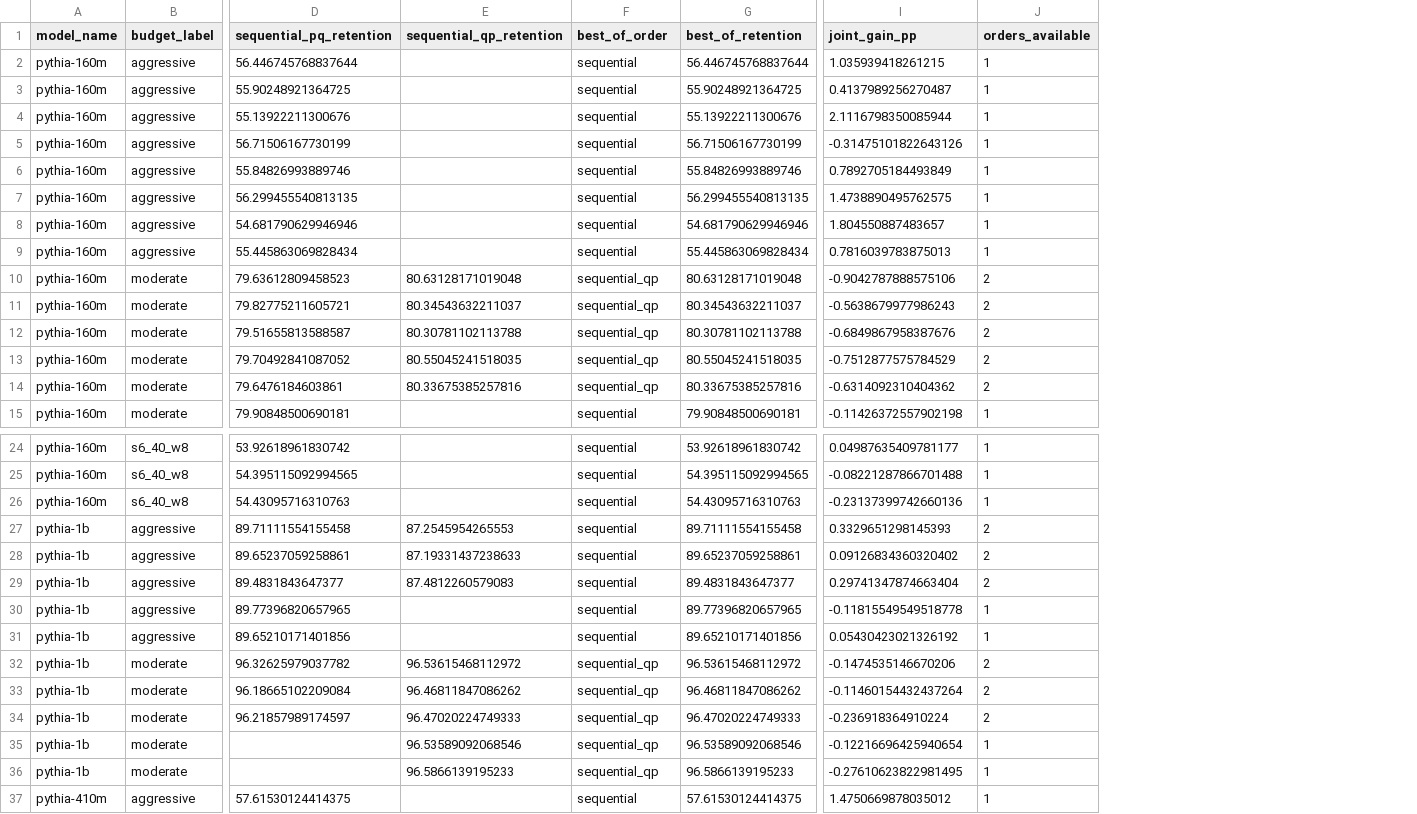
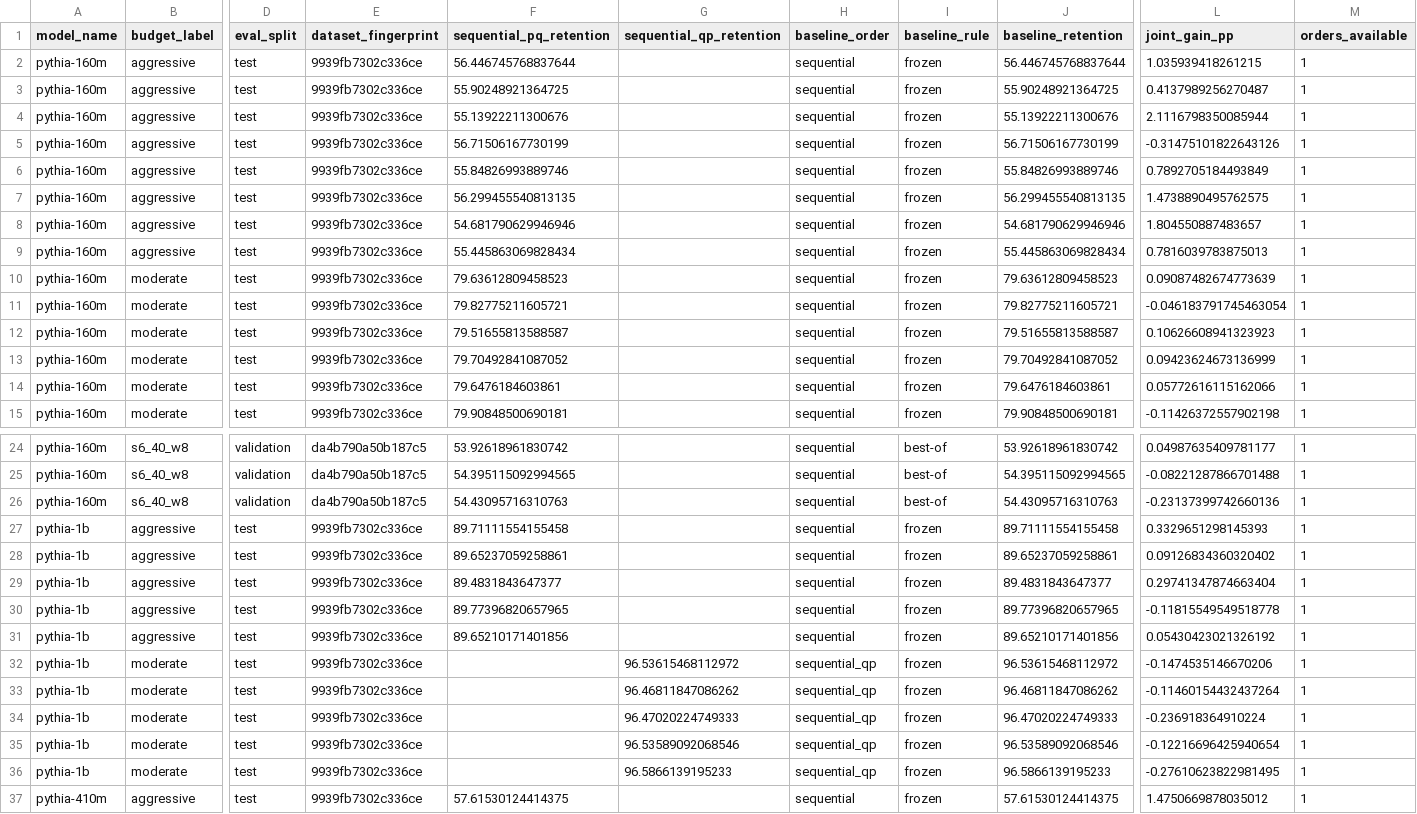
Before and after one commit to shehryarf67/Scale-Aware-Joint-Compression, a CSV file: results/evidence/joint_gains.csv, drawn as a sheet; only a part is shown, gaps mark what is left out; addresses are those after the commit; the diff covers the shown part only; the diff names each change by its address in the sheet, - before the commit and + after, or states it on an @@ line.

```diff
--- a/results/evidence/joint_gains.csv
+++ b/results/evidence/joint_gains.csv
+column D (eval_split), rows 2-15: all test; rows 24-37: validation | validation | validation | test | test | test | test | test | test | test | test | test | test | test
+column E (dataset_fingerprint), rows 2-15: all 9939fb7302c336ce; rows 24-37: da4b790a50b187c5 | da4b790a50b187c5 | da4b790a50b187c5 | 9939fb7302c336ce | 9939fb7302c336ce | 9939fb7302c336ce | 9939fb7302c336ce | 9939fb7302c336ce | 9939fb7302c336ce | 9939fb7302c336ce | 9939fb7302c336ce | 9939fb7302c336ce | 9939fb7302c336ce | 9939fb7302c336ce
+column I (baseline_rule), rows 2-15: all frozen; rows 24-37: best-of | best-of | best-of | frozen | frozen | frozen | frozen | frozen | frozen | frozen | frozen | frozen | frozen | frozen
-H1: best_of_order
+H1: baseline_order
-J1: best_of_retention
+J1: baseline_retention
-G10 (sequential_qp_retention): 80.63128171019048
+G10 (sequential_qp_retention): (empty)
-H10:H14 (baseline_order): sequential_qp
+H10:H14 (baseline_order): sequential
-J10 (baseline_retention): 80.63128171019048
+J10 (baseline_retention): 79.63612809458523
-L10 (joint_gain_pp): -0.9042787888575106
+L10 (joint_gain_pp): 0.09087482674773639
-M10:M14 (orders_available): 2
+M10:M14 (orders_available): 1
-G11 (sequential_qp_retention): 80.34543632211037
+G11 (sequential_qp_retention): (empty)
-J11 (baseline_retention): 80.34543632211037
+J11 (baseline_retention): 79.82775211605721
-L11 (joint_gain_pp): -0.5638679977986243
+L11 (joint_gain_pp): -0.046183791745463054
-G12 (sequential_qp_retention): 80.30781102113788
+G12 (sequential_qp_retention): (empty)
-J12 (baseline_retention): 80.30781102113788
+J12 (baseline_retention): 79.51655813588587
-L12 (joint_gain_pp): -0.6849867958387676
+L12 (joint_gain_pp): 0.10626608941323923
-G13 (sequential_qp_retention): 80.55045241518035
+G13 (sequential_qp_retention): (empty)
-J13 (baseline_retention): 80.55045241518035
+J13 (baseline_retention): 79.70492841087052
-L13 (joint_gain_pp): -0.7512877575784529
+L13 (joint_gain_pp): 0.09423624673136999
-G14 (sequential_qp_retention): 80.33675385257816
+G14 (sequential_qp_retention): (empty)
-J14 (baseline_retention): 80.33675385257816
+J14 (baseline_retention): 79.6476184603861
-L14 (joint_gain_pp): -0.6314092310404362
+L14 (joint_gain_pp): 0.05772616115162066
-G27 (sequential_qp_retention): 87.2545954265553
+G27 (sequential_qp_retention): (empty)
-M27:M29 (orders_available): 2
+M27:M29 (orders_available): 1
-G28 (sequential_qp_retention): 87.19331437238633
+G28 (sequential_qp_retention): (empty)
-G29 (sequential_qp_retention): 87.4812260579083
+G29 (sequential_qp_retention): (empty)
-F32 (sequential_pq_retention): 96.32625979037782
+F32 (sequential_pq_retention): (empty)
-M32:M34 (orders_available): 2
+M32:M34 (orders_available): 1
-F33 (sequential_pq_retention): 96.18665102209084
+F33 (sequential_pq_retention): (empty)
-F34 (sequential_pq_retention): 96.21857989174597
+F34 (sequential_pq_retention): (empty)
```
Also changed, not shown: 7 edited cells elsewhere in this file, 5 other files.
